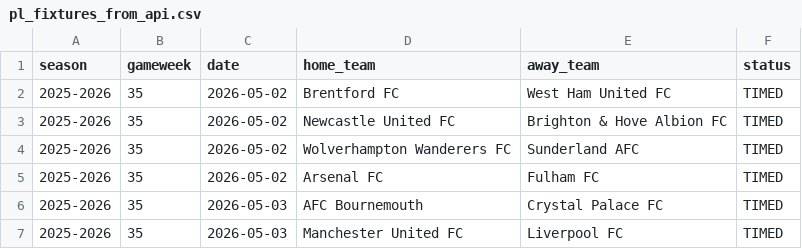
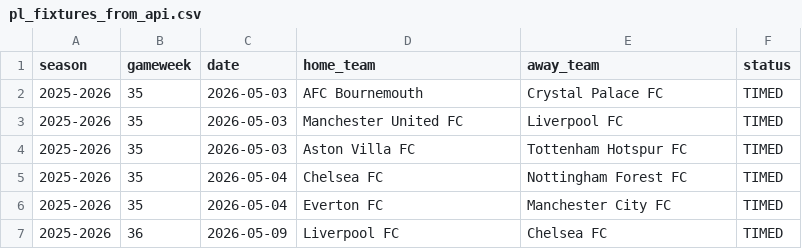
Before and after one commit to SugarAung/premier-league-predictor, a CSV file: data/live/pl_fixtures_from_api.csv, drawn as a sheet; only a part is shown; the shorter side is filled out with more unchanged rows; the diff names each change by its address in the sheet, - before the commit and + after, or states it on an @@ line.

```diff
--- a/data/live/pl_fixtures_from_api.csv
+++ b/data/live/pl_fixtures_from_api.csv
-row 2: 2025-2026 | 35 | 2026-05-02 | Brentford FC | West Ham United FC | TIMED
-row 3: 2025-2026 | 35 | 2026-05-02 | Newcastle United FC | Brighton & Hove Albion FC | TIMED
-row 4: 2025-2026 | 35 | 2026-05-02 | Wolverhampton Wanderers FC | Sunderland AFC | TIMED
-row 5: 2025-2026 | 35 | 2026-05-02 | Arsenal FC | Fulham FC | TIMED
```
Also changed, not shown: data/live/live_predictions_history.csv, data/live/pl_results_from_api.csv.
